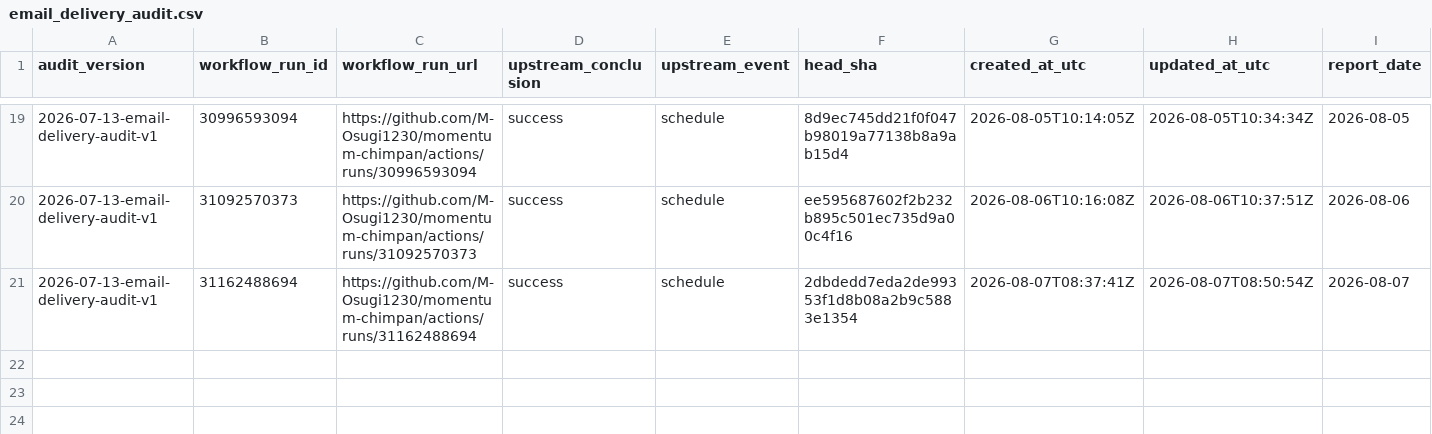
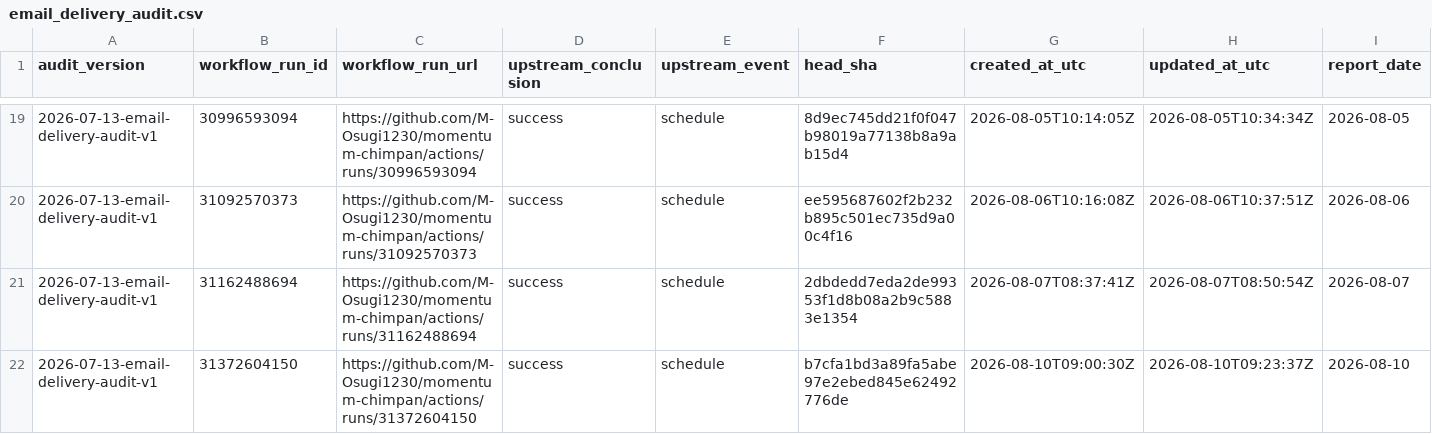
Before and after one commit to M-Osugi1230/momentum-chimpan, a CSV file: research/operations/email_delivery_audit.csv, drawn as a sheet; only a part is shown, gaps mark what is left out; rows hold the shown columns only; the diff names each change by its address in the sheet, - before the commit and + after, or states it on an @@ line.

```diff
--- a/research/operations/email_delivery_audit.csv
+++ b/research/operations/email_delivery_audit.csv
+row 22: 2026-07-13-email-delivery-audit-v1 | 31372604150 | https://github.com/M-Osugi1230/momentum-chimpan/actions/runs/31372604150 | success | schedule | b7cfa1bd3a89fa5abe97e2ebed845e62492776de | 2026-08-10T09:00:30Z | 2026-08-10T09:23:37Z | 2026-08-10
```
Also changed, not shown: 1 other file.
